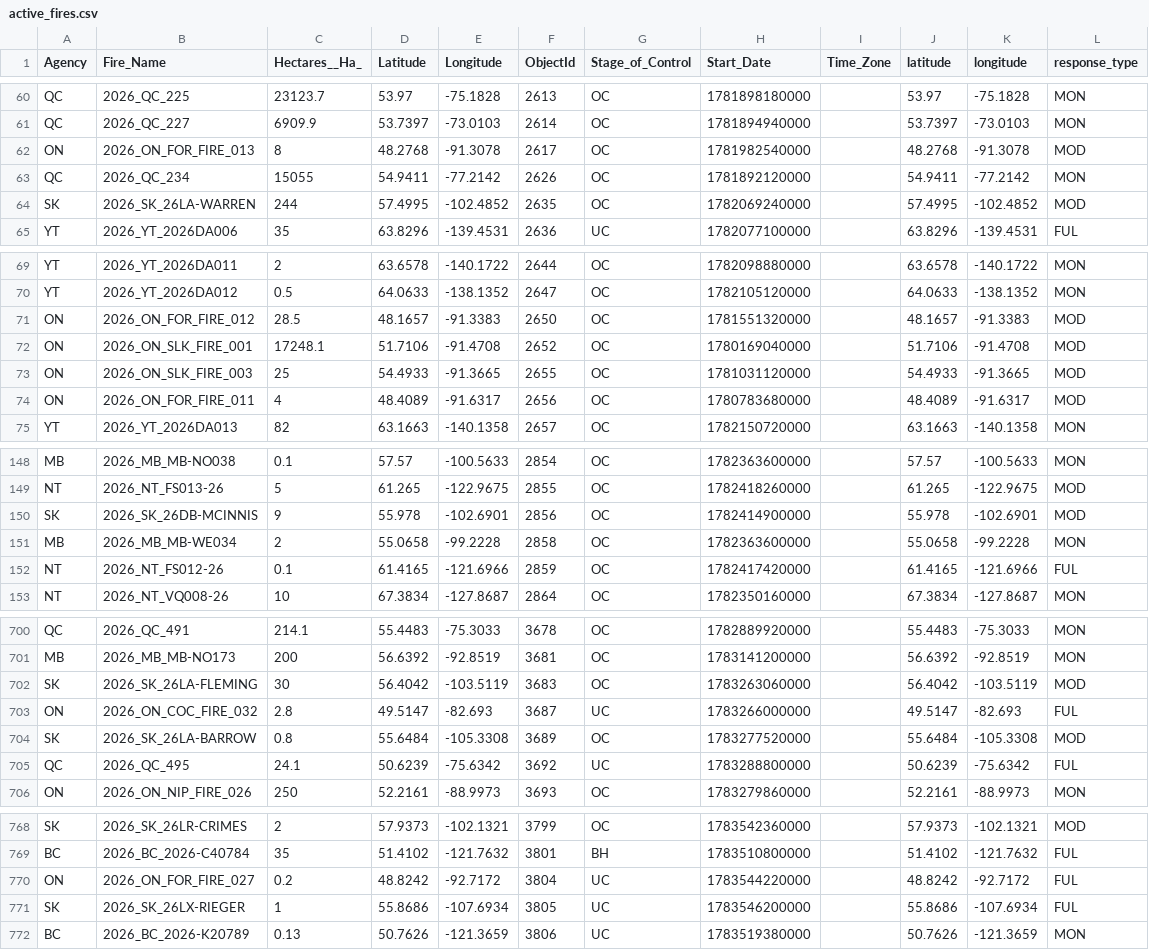
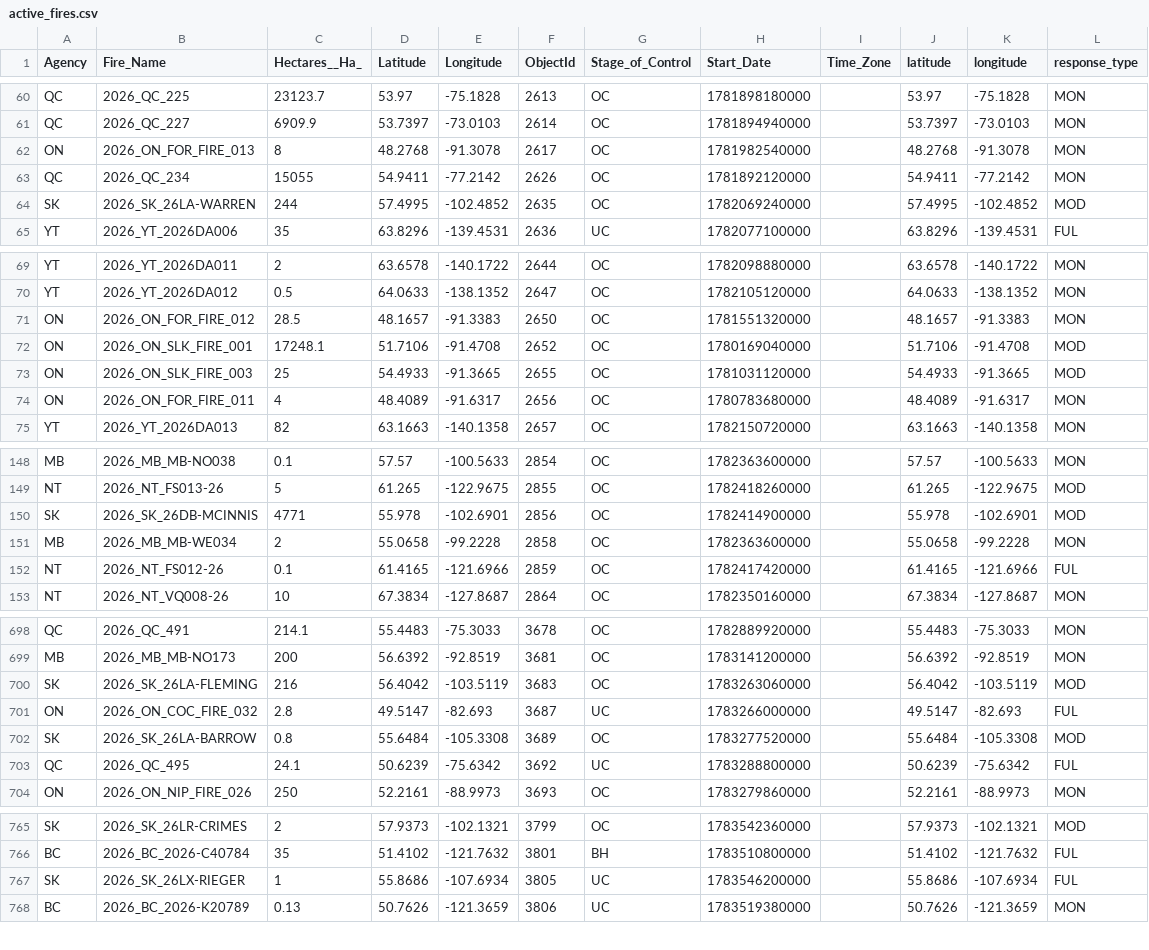
Before and after one commit to romith05/wildfire-dashboard-public, a CSV file: public_dashboard_bundle/data/active_fires.csv, drawn as a sheet; only a part is shown, gaps mark what is left out; the diff covers the shown part only.

```diff
--- a/public_dashboard_bundle/data/active_fires.csv
+++ b/public_dashboard_bundle/data/active_fires.csv
@@ -61,3 +61,3 @@ QC,2026_QC_225,23123.7,53.97,-75.1828,2613,OC,1781898180000,,53.97,-75.1828,MON
 QC,2026_QC_227,6909.9,53.7397,-73.0103,2614,OC,1781894940000,,53.7397,-73.0103,MON
-ON,2026_ON_FOR_FIRE_013,8,48.2768,-91.3078,2617,OC,1781982540000,,48.2768,-91.3078,MOD
+ON,2026_ON_FOR_FIRE_013,8,48.2768,-91.3078,2617,OC,1781982540000,,48.2768,-91.3078,MON
 QC,2026_QC_234,15055,54.9411,-77.2142,2626,OC,1781892120000,,54.9411,-77.2142,MON
@@ -70,6 +70,6 @@ YT,2026_YT_2026DA011,2,63.6578,-140.1722,2644,OC,1782098880000,,63.6578,-140.172
 YT,2026_YT_2026DA012,0.5,64.0633,-138.1352,2647,OC,1782105120000,,64.0633,-138.1352,MON
-ON,2026_ON_FOR_FIRE_012,28.5,48.1657,-91.3383,2650,OC,1781551320000,,48.1657,-91.3383,MOD
+ON,2026_ON_FOR_FIRE_012,28.5,48.1657,-91.3383,2650,OC,1781551320000,,48.1657,-91.3383,MON
 ON,2026_ON_SLK_FIRE_001,17248.1,51.7106,-91.4708,2652,OC,1780169040000,,51.7106,-91.4708,MOD
 ON,2026_ON_SLK_FIRE_003,25,54.4933,-91.3665,2655,OC,1781031120000,,54.4933,-91.3665,MOD
-ON,2026_ON_FOR_FIRE_011,4,48.4089,-91.6317,2656,OC,1780783680000,,48.4089,-91.6317,MOD
+ON,2026_ON_FOR_FIRE_011,4,48.4089,-91.6317,2656,OC,1780783680000,,48.4089,-91.6317,MON
 YT,2026_YT_2026DA013,82,63.1663,-140.1358,2657,OC,1782150720000,,63.1663,-140.1358,MON
@@ -149,3 +149,3 @@ MB,2026_MB_MB-NO038,0.1,57.57,-100.5633,2854,OC,1782363600000,,57.57,-100.5633,M
 NT,2026_NT_FS013-26,5,61.265,-122.9675,2855,OC,1782418260000,,61.265,-122.9675,MOD
-SK,2026_SK_26DB-MCINNIS,9,55.978,-102.6901,2856,OC,1782414900000,,55.978,-102.6901,MOD
+SK,2026_SK_26DB-MCINNIS,4771,55.978,-102.6901,2856,OC,1782414900000,,55.978,-102.6901,MOD
 MB,2026_MB_MB-WE034,2,55.0658,-99.2228,2858,OC,1782363600000,,55.0658,-99.2228,MON
@@ -701,3 +699,3 @@ QC,2026_QC_491,214.1,55.4483,-75.3033,3678,OC,1782889920000,,55.4483,-75.3033,MO
 MB,2026_MB_MB-NO173,200,56.6392,-92.8519,3681,OC,1783141200000,,56.6392,-92.8519,MON
-SK,2026_SK_26LA-FLEMING,30,56.4042,-103.5119,3683,OC,1783263060000,,56.4042,-103.5119,MOD
+SK,2026_SK_26LA-FLEMING,216,56.4042,-103.5119,3683,OC,1783263060000,,56.4042,-103.5119,MOD
 ON,2026_ON_COC_FIRE_032,2.8,49.5147,-82.693,3687,UC,1783266000000,,49.5147,-82.693,FUL
@@ -769,3 +766,2 @@ SK,2026_SK_26LR-CRIMES,2,57.9373,-102.1321,3799,OC,1783542360000,,57.9373,-102.1
 BC,2026_BC_2026-C40784,35,51.4102,-121.7632,3801,BH,1783510800000,,51.4102,-121.7632,FUL
-ON,2026_ON_FOR_FIRE_027,0.2,48.8242,-92.7172,3804,UC,1783544220000,,48.8242,-92.7172,FUL
 SK,2026_SK_26LX-RIEGER,1,55.8686,-107.6934,3805,UC,1783546200000,,55.8686,-107.6934,FUL
```
Also changed, not shown: 7 added rows, 4 removed rows and 2 edited cells elsewhere in this file, public_dashboard_bundle/data/prospective_validation_log.csv, 10 other files.
